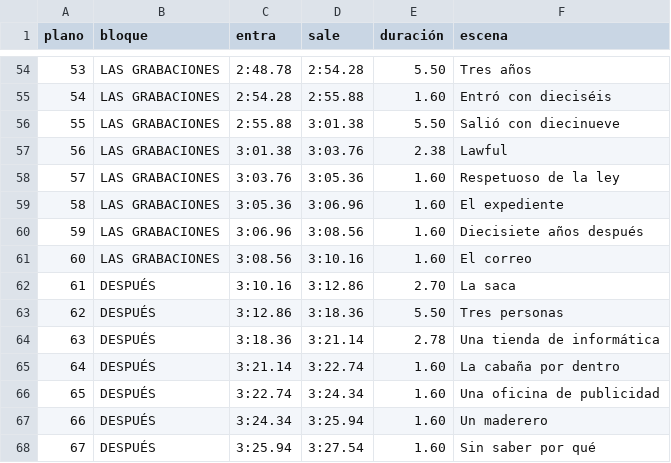
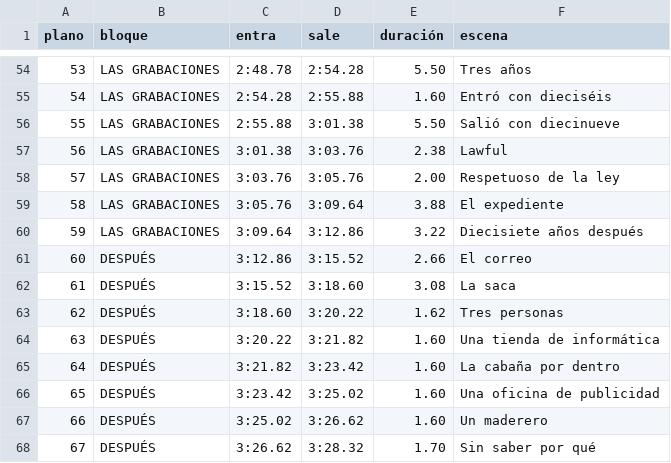
Before and after one commit to rohimard/Rohimard, a CSV file: canal-youtube/producciones/08-kaczynski-harvard/hoja-montaje-app.csv, drawn as a sheet; only a part is shown, gaps mark what is left out; the diff covers the shown part only.

```diff
--- a/canal-youtube/producciones/08-kaczynski-harvard/hoja-montaje-app.csv
+++ b/canal-youtube/producciones/08-kaczynski-harvard/hoja-montaje-app.csv
@@ -57,12 +57,12 @@ plano;bloque;entra;sale;duración;escena
 56;LAS GRABACIONES;3:01.38;3:03.76;2.38;Lawful
-57;LAS GRABACIONES;3:03.76;3:05.36;1.60;Respetuoso de la ley
-58;LAS GRABACIONES;3:05.36;3:06.96;1.60;El expediente
-59;LAS GRABACIONES;3:06.96;3:08.56;1.60;Diecisiete años después
-60;LAS GRABACIONES;3:08.56;3:10.16;1.60;El correo
-61;DESPUÉS;3:10.16;3:12.86;2.70;La saca
-62;DESPUÉS;3:12.86;3:18.36;5.50;Tres personas
-63;DESPUÉS;3:18.36;3:21.14;2.78;Una tienda de informática
-64;DESPUÉS;3:21.14;3:22.74;1.60;La cabaña por dentro
-65;DESPUÉS;3:22.74;3:24.34;1.60;Una oficina de publicidad
-66;DESPUÉS;3:24.34;3:25.94;1.60;Un maderero
-67;DESPUÉS;3:25.94;3:27.54;1.60;Sin saber por qué
+57;LAS GRABACIONES;3:03.76;3:05.76;2.00;Respetuoso de la ley
+58;LAS GRABACIONES;3:05.76;3:09.64;3.88;El expediente
+59;LAS GRABACIONES;3:09.64;3:12.86;3.22;Diecisiete años después
+60;DESPUÉS;3:12.86;3:15.52;2.66;El correo
+61;DESPUÉS;3:15.52;3:18.60;3.08;La saca
+62;DESPUÉS;3:18.60;3:20.22;1.62;Tres personas
+63;DESPUÉS;3:20.22;3:21.82;1.60;Una tienda de informática
+64;DESPUÉS;3:21.82;3:23.42;1.60;La cabaña por dentro
+65;DESPUÉS;3:23.42;3:25.02;1.60;Una oficina de publicidad
+66;DESPUÉS;3:25.02;3:26.62;1.60;Un maderero
+67;DESPUÉS;3:26.62;3:28.32;1.70;Sin saber por qué
```
Also changed, not shown: 158 edited cells elsewhere in this file, canal-youtube/producciones/08-kaczynski-harvard/hoja-montaje.csv, 3 other files.
